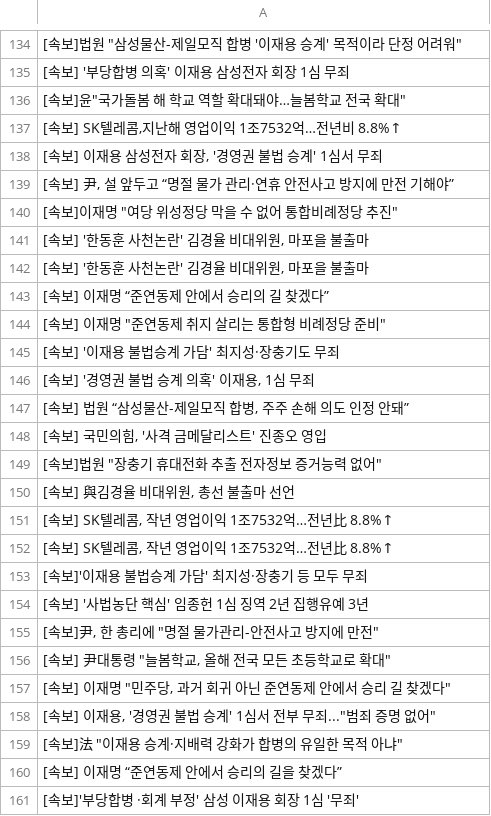
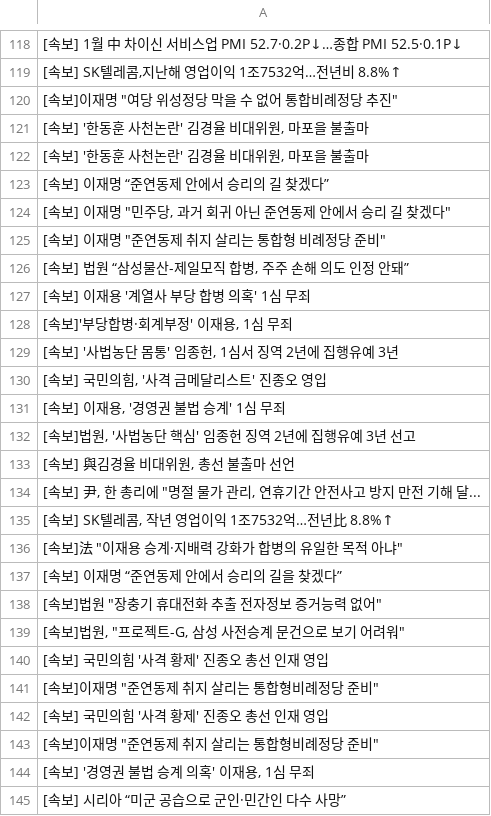
Before and after one commit to devopspark/GitNews, a CSV file: 속보data.csv, drawn as a sheet; only a part is shown, gaps mark what is left out; the diff covers the shown part only.

```diff
--- a/속보data.csv
+++ b/속보data.csv
@@ -134,7 +118,3 @@
-"[속보]법원 ""삼성물산-제일모직 합병 '이재용 승계' 목적이라 단정 어려워"""
-[속보] '부당합병 의혹' 이재용 삼성전자 회장 1심 무죄
-"[속보]윤""국가돌봄 해 학교 역할 확대돼야…늘봄학교 전국 확대"""
+[속보] 1월 中 차이신 서비스업 PMI 52.7·0.2P↓…종합 PMI 52.5·0.1P↓
 "[속보] SK텔레콤,지난해 영업이익 1조7532억…전년비 8.8%↑"
-"[속보] 이재용 삼성전자 회장, '경영권 불법 승계' 1심서 무죄"
-"[속보] 尹, 설 앞두고 “명절 물가 관리·연휴 안전사고 방지에 만전 기해야”"
 "[속보]이재명 ""여당 위성정당 막을 수 없어 통합비례정당 추진"""
@@ -143,19 +123,23 @@
 [속보] 이재명 “준연동제 안에서 승리의 길 찾겠다”
+"[속보] 이재명 ""민주당, 과거 회귀 아닌 준연동제 안에서 승리 길 찾겠다"""
 "[속보] 이재명 ""준연동제 취지 살리는 통합형 비례정당 준비"""
-[속보] '이재용 불법승계 가담' 최지성·장충기도 무죄
-"[속보] '경영권 불법 승계 의혹' 이재용, 1심 무죄"
 "[속보] 법원 “삼성물산-제일모직 합병, 주주 손해 의도 인정 안돼”"
+[속보] 이재용 '계열사 부당 합병 의혹' 1심 무죄
+"[속보]'부당합병·회계부정' 이재용, 1심 무죄"
+"[속보] '사법농단 몸통' 임종헌, 1심서 징역 2년에 집행유예 3년"
 "[속보] 국민의힘, '사격 금메달리스트' 진종오 영입"
-"[속보]법원 ""장충기 휴대전화 추출 전자정보 증거능력 없어"""
+"[속보] 이재용, '경영권 불법 승계' 1심 무죄"
+"[속보]법원, '사법농단 핵심' 임종헌 징역 2년에 집행유예 3년 선고"
 "[속보] 與김경율 비대위원, 총선 불출마 선언"
+"[속보] 尹, 한 총리에 ""명절 물가 관리, 연휴기간 안전사고 방지 만전 기해 달..."
 "[속보] SK텔레콤, 작년 영업이익 1조7532억…전년比 8.8%↑"
-"[속보] SK텔레콤, 작년 영업이익 1조7532억…전년比 8.8%↑"
-[속보]'이재용 불법승계 가담' 최지성·장충기 등 모두 무죄
-[속보] '사법농단 핵심' 임종헌 1심 징역 2년 집행유예 3년
-"[속보]尹, 한 총리에 ""명절 물가관리-안전사고 방지에 만전"""
-"[속보] 尹대통령 ""늘봄학교, 올해 전국 모든 초등학교로 확대"""
-"[속보] 이재명 ""민주당, 과거 회귀 아닌 준연동제 안에서 승리 길 찾겠다"""
-"[속보] 이재용, '경영권 불법 승계' 1심서 전부 무죄...""범죄 증명 없어"""
 "[속보]法 ""이재용 승계·지배력 강화가 합병의 유일한 목적 아냐"""
 [속보] 이재명 “준연동제 안에서 승리의 길을 찾겠다”
-[속보]'부당합병 ·회계 부정' 삼성 이재용 회장 1심 '무죄'
+"[속보]법원 ""장충기 휴대전화 추출 전자정보 증거능력 없어"""
+"[속보]법원, ""프로젝트-G, 삼성 사전승계 문건으로 보기 어려워"""
+[속보] 국민의힘 '사격 황제' 진종오 총선 인재 영입
+"[속보]이재명 ""준연동제 취지 살리는 통합형비례정당 준비"""
+[속보] 국민의힘 '사격 황제' 진종오 총선 인재 영입
+"[속보]이재명 ""준연동제 취지 살리는 통합형비례정당 준비"""
+"[속보] '경영권 불법 승계 의혹' 이재용, 1심 무죄"
+[속보] 시리아 “미군 공습으로 군인·민간인 다수 사망”
```
Also changed, not shown: 43 added rows, 42 removed rows, 34 moved rows and 24 edited cells elsewhere in this file.
